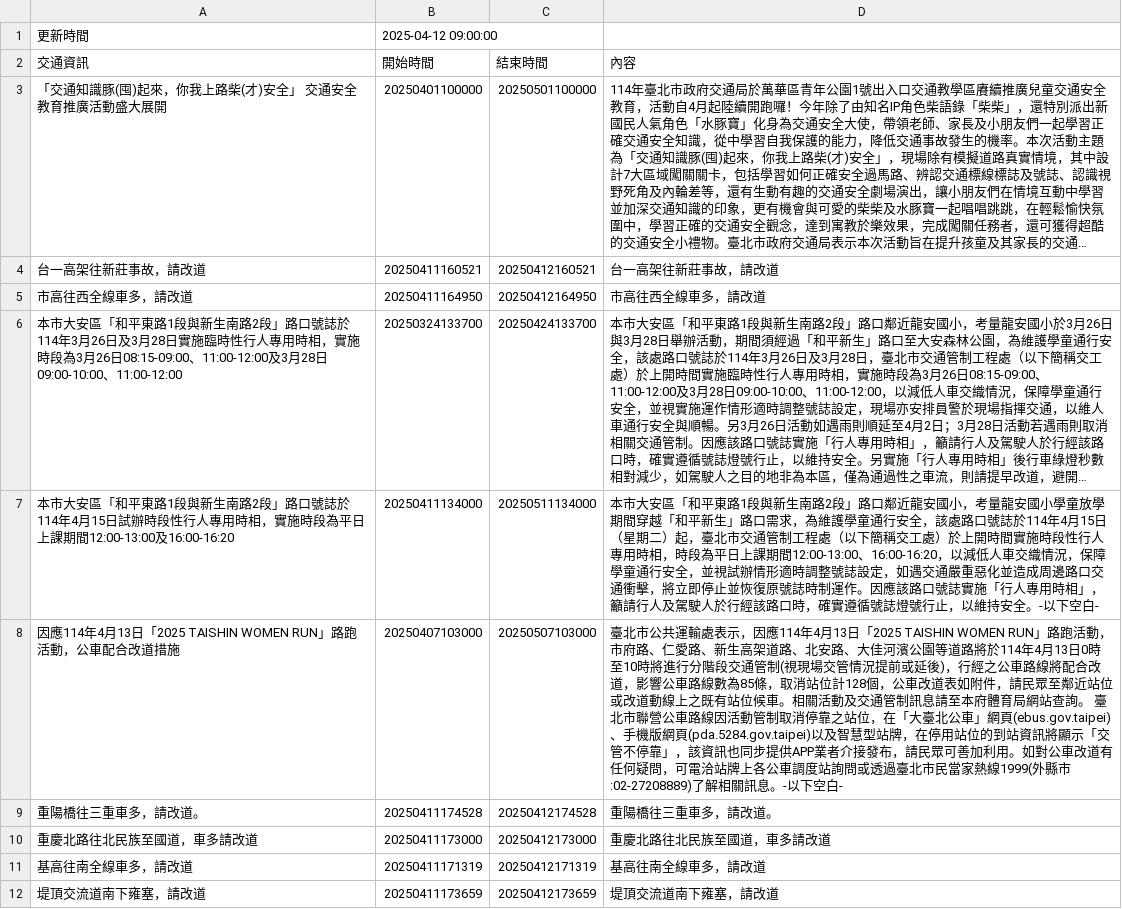
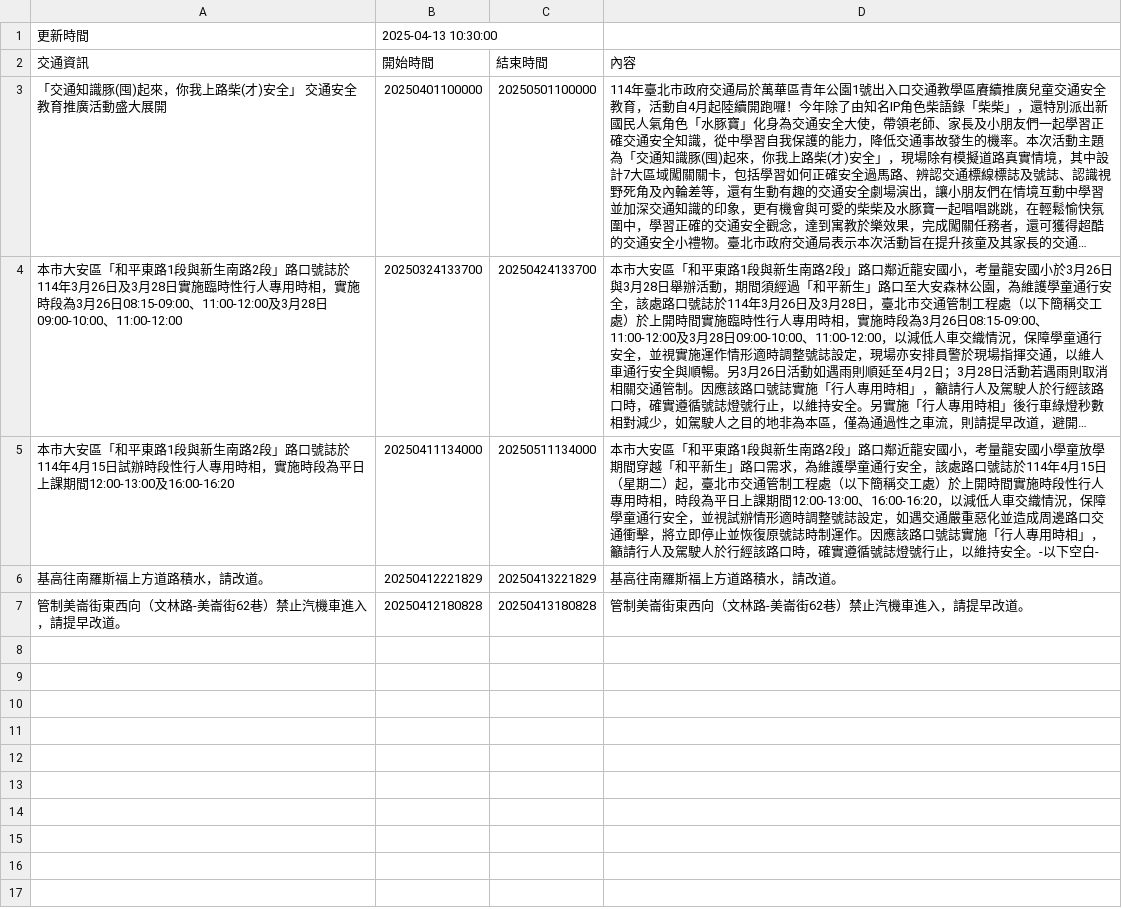
Before and after one commit to Brian-Su-tech/Open_Flatform_Mid, a CSV file: api.csv, drawn as a sheet; long unchanged cells end in …; removed rows and columns are numbered as before the commit, all else as after; the diff names each change by its address in the sheet, - before the commit and + after, or states it on an @@ line.

Commit message:
daily crawl

```diff
--- a/api.csv
+++ b/api.csv
-B1 (開始時間): 2025-04-12 09:00:00
+B1 (開始時間): 2025-04-13 10:30:00
-row 4: 台一高架往新莊事故，請改道 | 20250411160521 | 20250412160521 | 台一高架往新莊事故，請改道
-row 5: 市高往西全線車多，請改道 | 20250411164950 | 20250412164950 | 市高往西全線車多，請改道
-row 8: 因應114年4月13日「2025 TAISHIN WOMEN RUN」路跑活動，公車配合改道措施 | 20250407103000 | 20250507103000 | 臺北市公共運輸處表示，因應114年4月13日「2025 TAISHIN WOMEN RUN」路跑活動，市府路、仁愛路、新生高架道路、北安路、大佳河濱公園等道路將於114年4月13日0時至10時將進行分階段交通管制(視現場交管情況提前或延後)，行經之公車路線將配合改道，影響公車路線數為85條，取消站位計128個，公車改道表如附件，請民眾至鄰近站位或改道動線上之既有站位候車。相關活動及交通管制訊息請至本府體育局網站查詢。 臺北市聯營公車路線因活動管制取消停靠之站位，在「大臺北公車」網頁(ebus.gov.taipei)、手機版網頁(pda.5284.gov.taipei)以及智慧型站牌，在停用站位的到站資訊將顯示「交管不停靠」，該資訊也同步提供APP業者介接發布，請民眾可善加利用。如對公車改道有任何疑問，可電洽站牌上各公車調度站詢問或透過臺北市民當家熱線1999(外縣市:02-27208889)了解相關訊息。-以下空白-
-row 9: 重陽橋往三重車多，請改道。 | 20250411174528 | 20250412174528 | 重陽橋往三重車多，請改道。
-row 10: 重慶北路往北民族至國道，車多請改道 | 20250411173000 | 20250412173000 | 重慶北路往北民族至國道，車多請改道
-row 11: 基高往南全線車多，請改道 | 20250411171319 | 20250412171319 | 基高往南全線車多，請改道
-row 12: 堤頂交流道南下雍塞，請改道 | 20250411173659 | 20250412173659 | 堤頂交流道南下雍塞，請改道
+row 6: 基高往南羅斯福上方道路積水，請改道。 | 20250412221829 | 20250413221829 | 基高往南羅斯福上方道路積水，請改道。
+row 7: 管制美崙街東西向（文林路-美崙街62巷）禁止汽機車進入，請提早改道。 | 20250412180828 | 20250413180828 | 管制美崙街東西向（文林路-美崙街62巷）禁止汽機車進入，請提早改道。
```
